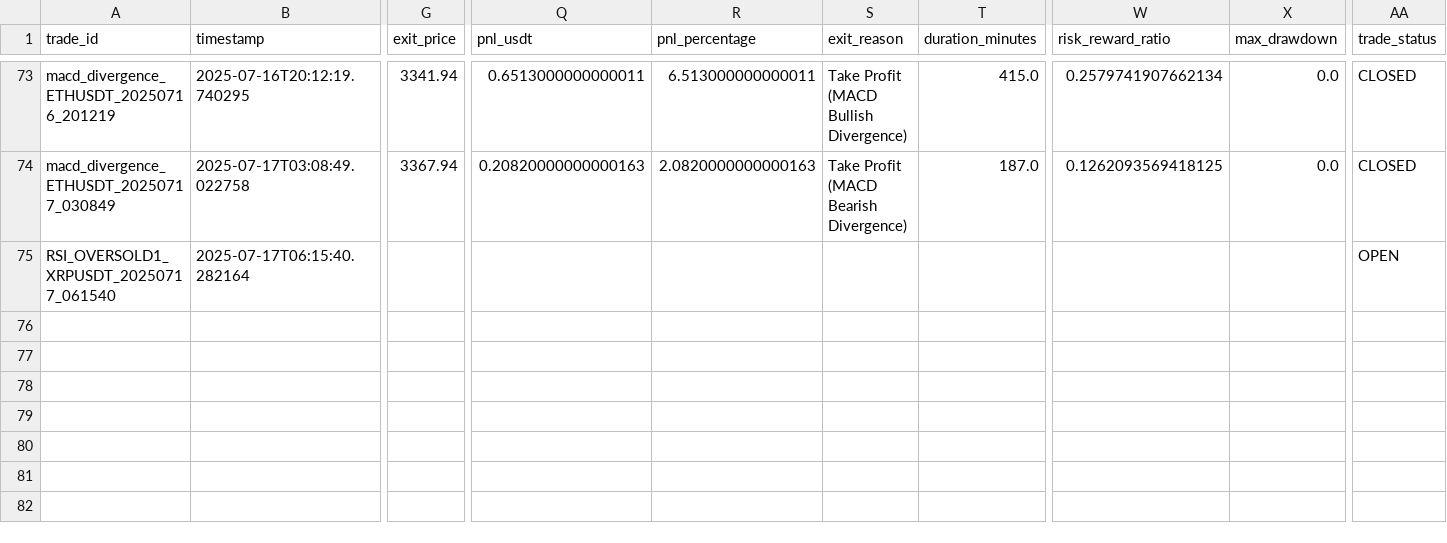
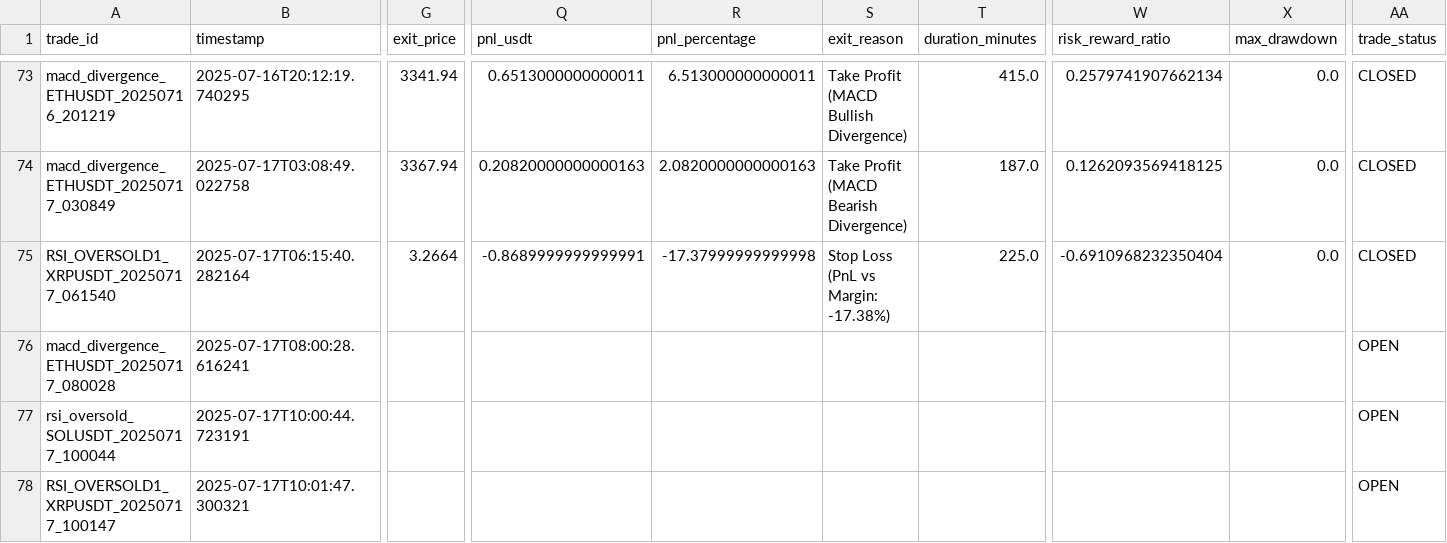
Before and after one commit to ghaisosman/replit-trading-bot, a CSV file: trading_data/trades/all_trades.csv, drawn as a sheet; only a part is shown, gaps mark what is left out; rows hold the shown columns only; the diff names each change by its address in the sheet, - before the commit and + after, or states it on an @@ line.

```diff
--- a/trading_data/trades/all_trades.csv
+++ b/trading_data/trades/all_trades.csv
-G75 (exit_price): (empty)
+G75 (exit_price): 3.2664
-Q75 (pnl_usdt): (empty)
+Q75 (pnl_usdt): -0.8689999999999991
-R75 (pnl_percentage): (empty)
+R75 (pnl_percentage): -17.37999999999998
-S75 (exit_reason): (empty)
+S75 (exit_reason): Stop Loss (PnL vs Margin: -17.38%)
-T75 (duration_minutes): (empty)
+T75 (duration_minutes): 225.0
-W75 (risk_reward_ratio): (empty)
+W75 (risk_reward_ratio): -0.6910968232350404
-X75 (max_drawdown): (empty)
+X75 (max_drawdown): 0.0
-AA75 (trade_status): OPEN
+AA75 (trade_status): CLOSED
+row 76: macd_divergence_ETHUSDT_20250717_080028 | 2025-07-17T08:00:28.616241 |  |  |  |  |  |  |  | OPEN
+row 77: rsi_oversold_SOLUSDT_20250717_100044 | 2025-07-17T10:00:44.723191 |  |  |  |  |  |  |  | OPEN
+row 78: RSI_OVERSOLD1_XRPUSDT_20250717_100147 | 2025-07-17T10:01:47.300321 |  |  |  |  |  |  |  | OPEN
```
Also changed, not shown: trading_data/trades/ml_dataset_20250717.csv, 3 other files.
